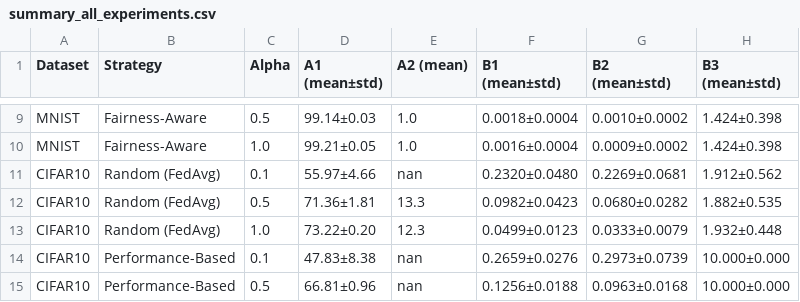
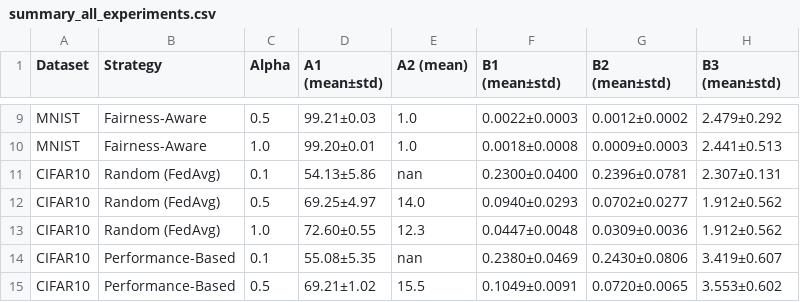
Before and after one commit to zpenct/client-strategy-fl, a CSV file: notebooks/summary_all_experiments.csv, drawn as a sheet; only a part is shown, gaps mark what is left out; the diff covers the shown part only; the diff names each change by its address in the sheet, - before the commit and + after, or states it on an @@ line.

```diff
--- a/notebooks/summary_all_experiments.csv
+++ b/notebooks/summary_all_experiments.csv
-D9 (A1 (mean±std)): 99.14±0.03
+D9 (A1 (mean±std)): 99.21±0.03
-F9 (B1 (mean±std)): 0.0018±0.0004
+F9 (B1 (mean±std)): 0.0022±0.0003
-G9 (B2 (mean±std)): 0.0010±0.0002
+G9 (B2 (mean±std)): 0.0012±0.0002
-H9 (B3 (mean±std)): 1.424±0.398
+H9 (B3 (mean±std)): 2.479±0.292
-D10 (A1 (mean±std)): 99.21±0.05
+D10 (A1 (mean±std)): 99.20±0.01
-F10 (B1 (mean±std)): 0.0016±0.0004
+F10 (B1 (mean±std)): 0.0018±0.0008
-G10 (B2 (mean±std)): 0.0009±0.0002
+G10 (B2 (mean±std)): 0.0009±0.0003
-H10 (B3 (mean±std)): 1.424±0.398
+H10 (B3 (mean±std)): 2.441±0.513
-D11 (A1 (mean±std)): 55.97±4.66
+D11 (A1 (mean±std)): 54.13±5.86
-F11 (B1 (mean±std)): 0.2320±0.0480
+F11 (B1 (mean±std)): 0.2300±0.0400
-G11 (B2 (mean±std)): 0.2269±0.0681
+G11 (B2 (mean±std)): 0.2396±0.0781
-H11 (B3 (mean±std)): 1.912±0.562
+H11 (B3 (mean±std)): 2.307±0.131
-D12 (A1 (mean±std)): 71.36±1.81
+D12 (A1 (mean±std)): 69.25±4.97
-E12 (A2 (mean)): 13.3
+E12 (A2 (mean)): 14.0
-F12 (B1 (mean±std)): 0.0982±0.0423
+F12 (B1 (mean±std)): 0.0940±0.0293
-G12 (B2 (mean±std)): 0.0680±0.0282
+G12 (B2 (mean±std)): 0.0702±0.0277
-H12 (B3 (mean±std)): 1.882±0.535
+H12 (B3 (mean±std)): 1.912±0.562
-D13 (A1 (mean±std)): 73.22±0.20
+D13 (A1 (mean±std)): 72.60±0.55
-F13 (B1 (mean±std)): 0.0499±0.0123
+F13 (B1 (mean±std)): 0.0447±0.0048
-G13 (B2 (mean±std)): 0.0333±0.0079
+G13 (B2 (mean±std)): 0.0309±0.0036
-H13 (B3 (mean±std)): 1.932±0.448
+H13 (B3 (mean±std)): 1.912±0.562
-D14 (A1 (mean±std)): 47.83±8.38
+D14 (A1 (mean±std)): 55.08±5.35
-F14 (B1 (mean±std)): 0.2659±0.0276
+F14 (B1 (mean±std)): 0.2380±0.0469
-G14 (B2 (mean±std)): 0.2973±0.0739
+G14 (B2 (mean±std)): 0.2430±0.0806
-H14 (B3 (mean±std)): 10.000±0.000
+H14 (B3 (mean±std)): 3.419±0.607
-D15 (A1 (mean±std)): 66.81±0.96
+D15 (A1 (mean±std)): 69.21±1.02
-E15 (A2 (mean)): nan
+E15 (A2 (mean)): 15.5
-F15 (B1 (mean±std)): 0.1256±0.0188
+F15 (B1 (mean±std)): 0.1049±0.0091
-G15 (B2 (mean±std)): 0.0963±0.0168
+G15 (B2 (mean±std)): 0.0720±0.0065
-H15 (B3 (mean±std)): 10.000±0.000
+H15 (B3 (mean±std)): 3.553±0.602
```
Also changed, not shown: 48 edited cells elsewhere in this file, 19 other files.
